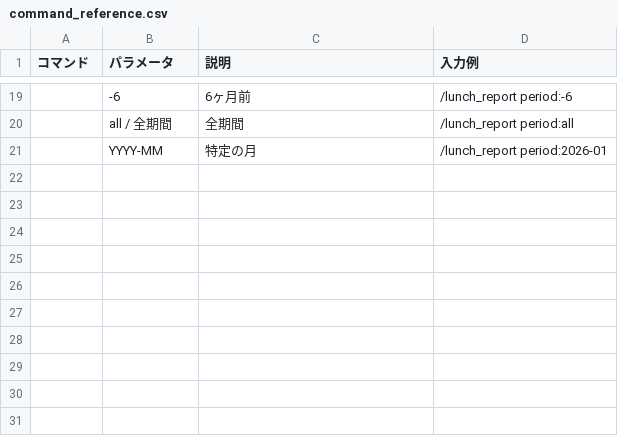
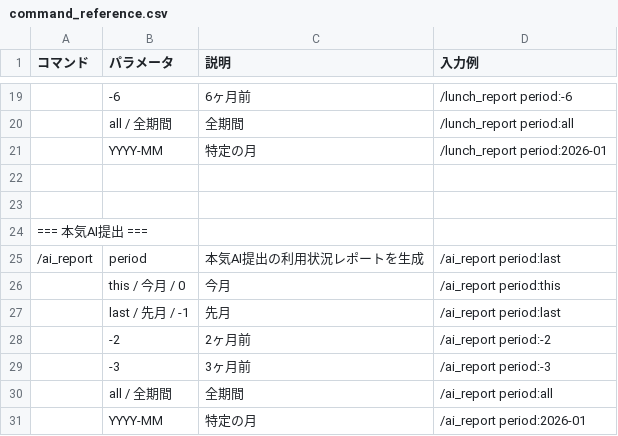
Before and after one commit to SnsCool/rlebe-X, a CSV file: command_reference.csv, drawn as a sheet; only a part is shown, gaps mark what is left out; the diff names each change by its address in the sheet, - before the commit and + after, or states it on an @@ line.

```diff
--- a/command_reference.csv
+++ b/command_reference.csv
+row 22: (empty)
+row 23: (empty)
+row 24: === 本気AI提出 ===
+row 25: /ai_report | period | 本気AI提出の利用状況レポートを生成 | /ai_report period:last
+row 26:  | this / 今月 / 0 | 今月 | /ai_report period:this
+row 27:  | last / 先月 / -1 | 先月 | /ai_report period:last
+row 28:  | -2 | 2ヶ月前 | /ai_report period:-2
+row 29:  | -3 | 3ヶ月前 | /ai_report period:-3
+row 30:  | all / 全期間 | 全期間 | /ai_report period:all
+row 31:  | YYYY-MM | 特定の月 | /ai_report period:2026-01
```
Also changed, not shown: 1 other file.
